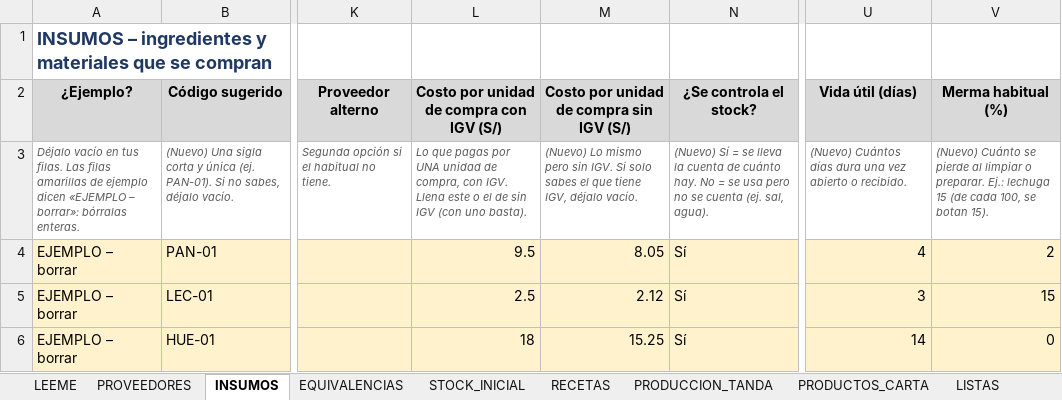
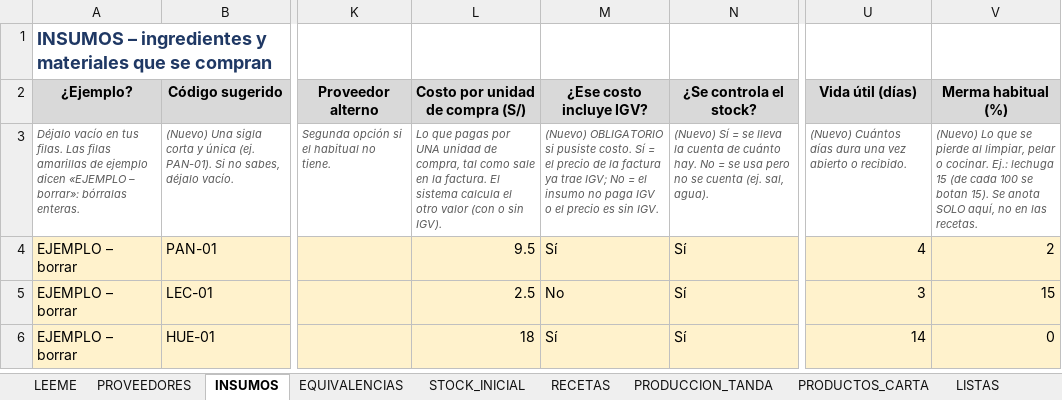
Before and after one commit to JoseEM26/caprichos, an Excel workbook: docs/plantillas/Plantilla-Almacen-Caprichos.xlsx, sheet INSUMOS, drawn as a sheet; only a part is shown, gaps mark what is left out; values as stored, in another font and other column widths than the file's, no borders; the diff names each change by its address in the sheet, - before the commit and + after, or states it on an @@ line.

Commit message:
Plantilla de Almacén: un solo costo con casilla de IGV, merma solo en insumos, receta por sabor y una sola cocina

```diff
--- a/docs/plantillas/Plantilla-Almacen-Caprichos.xlsx (sheet INSUMOS)
+++ b/docs/plantillas/Plantilla-Almacen-Caprichos.xlsx (sheet INSUMOS)
-L2: Costo por unidad de compra con IGV (S/)
+L2: Costo por unidad de compra (S/)
-M2: Costo por unidad de compra sin IGV (S/)
+M2: ¿Ese costo incluye IGV?
-L3 (Costo por unidad de compra (S/)): …de compra, con IGV. Llena este o el de sin IGV (con uno basta).
+L3 (Costo por unidad de compra (S/)): …de compra, tal como sale en la factura. El sistema calcula el otro valor (con o sin IGV).
-M3 (¿Ese costo incluye IGV?): (Nuevo) Lo mismo pero sin IGV. Si solo sabes el que tiene IGV, déjalo vacío.
+M3 (¿Ese costo incluye IGV?): (Nuevo) OBLIGATORIO si pusiste costo. Sí = el precio de la factura ya trae IGV; No = el insumo no paga IGV o el precio es sin IGV.
-V3 (Merma habitual (%)): (Nuevo) Cuánto se pierde al limpiar o preparar. Ej.: lechuga 15 (de cada 100, se botan 15).
+V3 (Merma habitual (%)): (Nuevo) Lo que se pierde al limpiar, pelar o cocinar. Ej.: lechuga 15 (de cada 100 se botan 15). Se anota SOLO aquí, no en las recetas.
-M4 (¿Ese costo incluye IGV?): 8.05
+M4 (¿Ese costo incluye IGV?): Sí
-M5 (¿Ese costo incluye IGV?): 2.12
+M5 (¿Ese costo incluye IGV?): No
-M6 (¿Ese costo incluye IGV?): 15.25
+M6 (¿Ese costo incluye IGV?): Sí
```
Also changed, not shown: sheet PRODUCCION_TANDA, sheet RECETAS, sheet LEEME, 4 other files.
